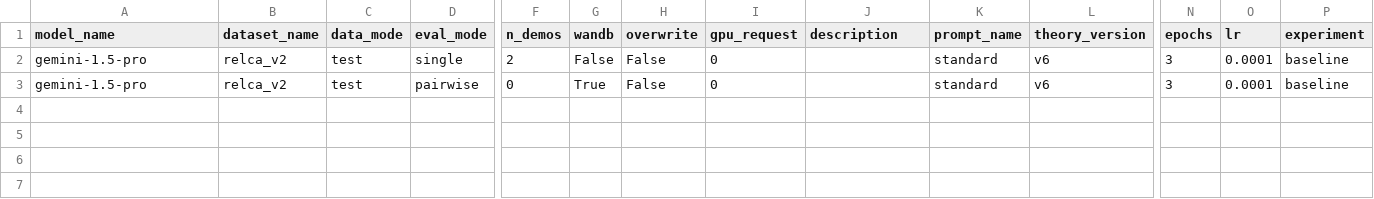
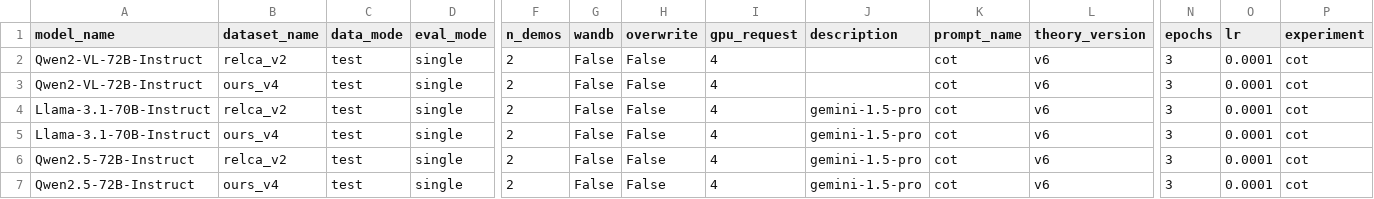
Before and after one commit to yzeng58/memeGen, a CSV file: experiments/configs.csv, drawn as a sheet; only a part is shown, gaps mark what is left out; removed rows and columns are numbered as before the commit, all else as after; rows hold the shown columns only; the diff names each change by its address in the sheet, - before the commit and + after, or states it on an @@ line.

Commit message:
fix the bug of single_cot

```diff
--- a/experiments/configs.csv
+++ b/experiments/configs.csv
-A2 (model_name): gemini-1.5-pro
+A2 (model_name): Qwen2-VL-72B-Instruct
-I2 (gpu_request): 0
+I2 (gpu_request): 4
-K2 (prompt_name): standard
+K2 (prompt_name): cot
-P2 (experiment): baseline
+P2 (experiment): cot
-row 3: gemini-1.5-pro | relca_v2 | test | pairwise | 0 | True | False | 0 |  | standard | v6 | 3 | 0.0001 | baseline
+row 3: Qwen2-VL-72B-Instruct | ours_v4 | test | single | 2 | False | False | 4 |  | cot | v6 | 3 | 0.0001 | cot
+row 4: Llama-3.1-70B-Instruct | relca_v2 | test | single | 2 | False | False | 4 | gemini-1.5-pro | cot | v6 | 3 | 0.0001 | cot
+row 5: Llama-3.1-70B-Instruct | ours_v4 | test | single | 2 | False | False | 4 | gemini-1.5-pro | cot | v6 | 3 | 0.0001 | cot
+row 6: Qwen2.5-72B-Instruct | relca_v2 | test | single | 2 | False | False | 4 | gemini-1.5-pro | cot | v6 | 3 | 0.0001 | cot
+row 7: Qwen2.5-72B-Instruct | ours_v4 | test | single | 2 | False | False | 4 | gemini-1.5-pro | cot | v6 | 3 | 0.0001 | cot
```
Also changed, not shown: 4 other files.
